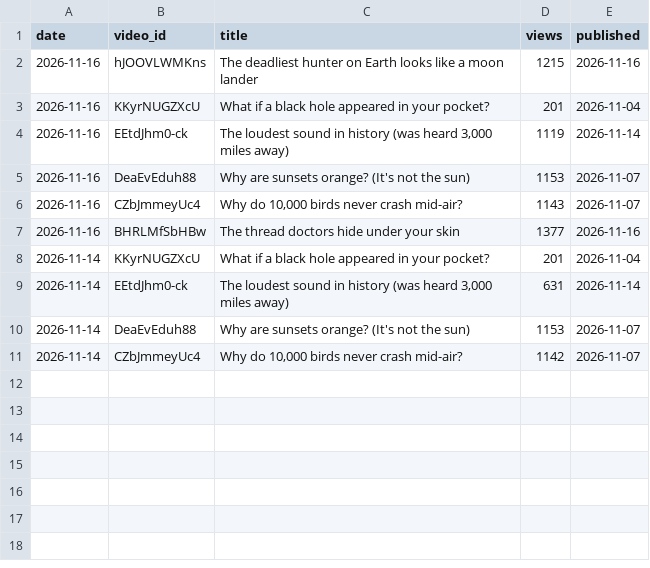
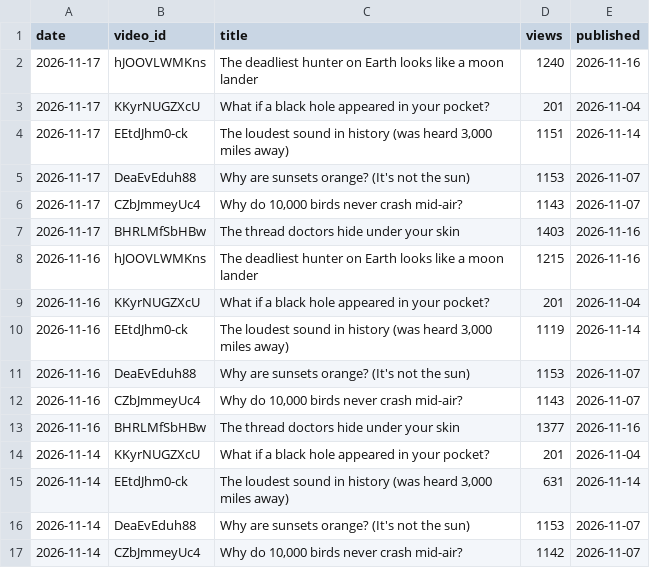
Before and after one commit to limitlessprojects/youtube-engine, a CSV file: logs/views.csv, drawn as a sheet.

Commit message:
chore(views): row 2026-11-17

```diff
--- a/logs/views.csv
+++ b/logs/views.csv
@@ -1,2 +1,8 @@
 date,video_id,title,views,published
+2026-11-17,hJOOVLWMKns,The deadliest hunter on Earth looks like a moon lander,1240,2026-11-16
+2026-11-17,KKyrNUGZXcU,What if a black hole appeared in your pocket?,201,2026-11-04
+2026-11-17,EEtdJhm0-ck,"The loudest sound in history (was heard 3,000 miles away)",1151,2026-11-14
+2026-11-17,DeaEvEduh88,Why are sunsets orange? (It's not the sun),1153,2026-11-07
+2026-11-17,CZbJmmeyUc4,"Why do 10,000 birds never crash mid-air?",1143,2026-11-07
+2026-11-17,BHRLMfSbHBw,The thread doctors hide under your skin,1403,2026-11-16
 2026-11-16,hJOOVLWMKns,The deadliest hunter on Earth looks like a moon lander,1215,2026-11-16
```
